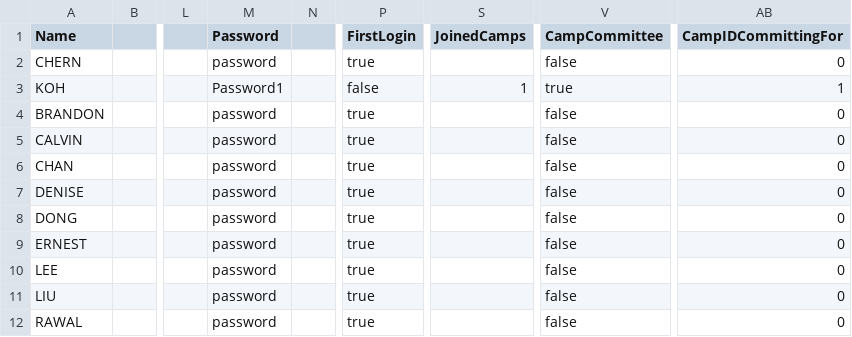
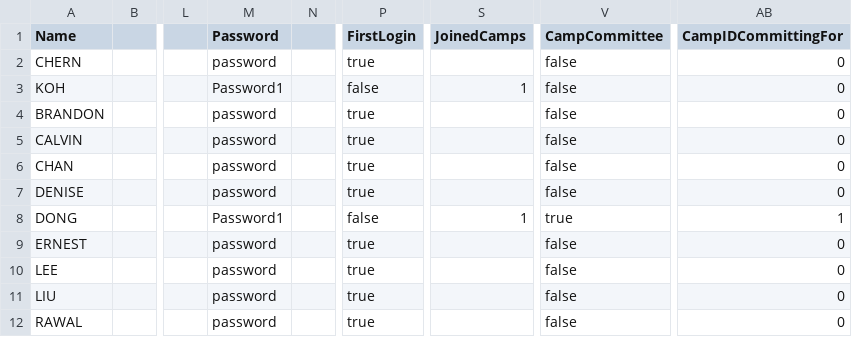
Before and after one commit to dysfunkt/SC2002_Assignment_CAMs, a CSV file: data/student.csv, drawn as a sheet; only a part is shown, gaps mark what is left out; the diff names each change by its address in the sheet, - before the commit and + after, or states it on an @@ line.

```diff
--- a/data/student.csv
+++ b/data/student.csv
-V3 (CampCommittee): true
+V3 (CampCommittee): false
-AB3 (CampIDCommittingFor): 1
+AB3 (CampIDCommittingFor): 0
-M8 (Password): password
+M8 (Password): Password1
-P8 (FirstLogin): true
+P8 (FirstLogin): false
-S8 (JoinedCamps): (empty)
+S8 (JoinedCamps): 1
-V8 (CampCommittee): false
+V8 (CampCommittee): true
-AB8 (CampIDCommittingFor): 0
+AB8 (CampIDCommittingFor): 1
```
Also changed, not shown: data/camp.csv, data/staff.csv, 12 other files.
